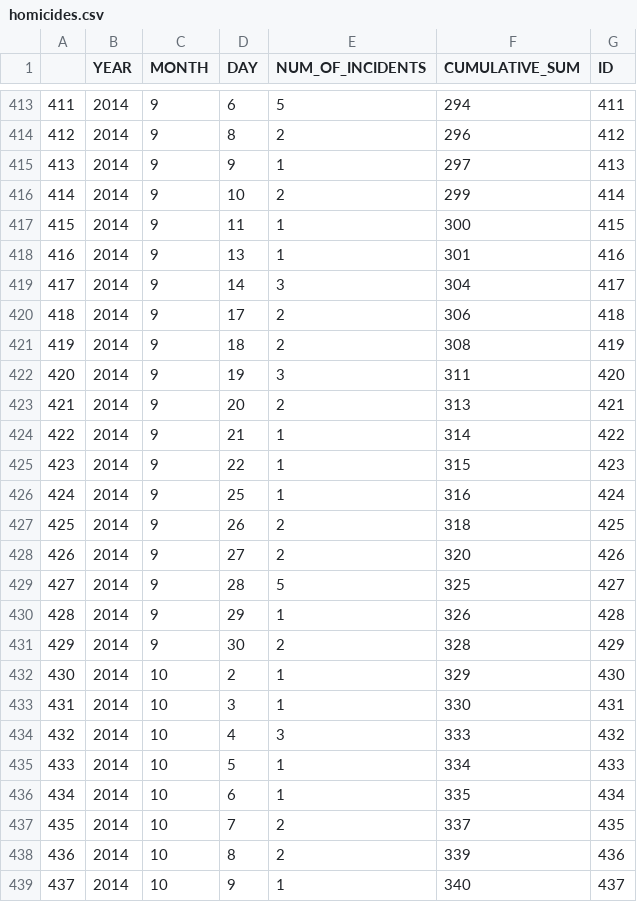
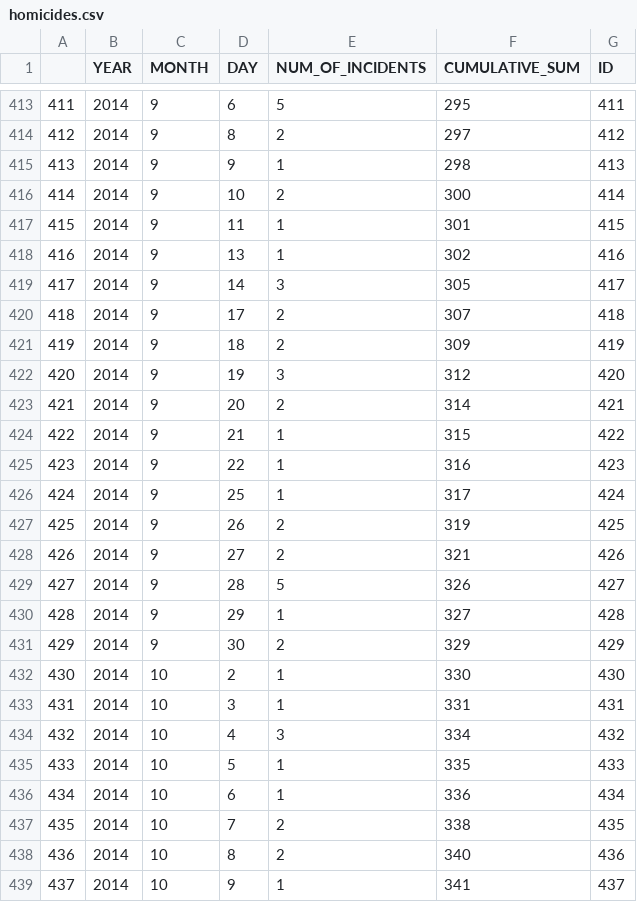
Before and after one commit to ryanbmarx/shooting-homicide-victims, a CSV file: data/homicides/homicides.csv, drawn as a sheet; only a part is shown, gaps mark what is left out; the diff covers the shown part only.

```diff
--- a/data/homicides/homicides.csv
+++ b/data/homicides/homicides.csv
@@ -413,27 +413,27 @@
-411,2014,9,6,5,294,411
-412,2014,9,8,2,296,412
-413,2014,9,9,1,297,413
-414,2014,9,10,2,299,414
-415,2014,9,11,1,300,415
-416,2014,9,13,1,301,416
-417,2014,9,14,3,304,417
-418,2014,9,17,2,306,418
-419,2014,9,18,2,308,419
-420,2014,9,19,3,311,420
-421,2014,9,20,2,313,421
-422,2014,9,21,1,314,422
-423,2014,9,22,1,315,423
-424,2014,9,25,1,316,424
-425,2014,9,26,2,318,425
-426,2014,9,27,2,320,426
-427,2014,9,28,5,325,427
-428,2014,9,29,1,326,428
-429,2014,9,30,2,328,429
-430,2014,10,2,1,329,430
-431,2014,10,3,1,330,431
-432,2014,10,4,3,333,432
-433,2014,10,5,1,334,433
-434,2014,10,6,1,335,434
-435,2014,10,7,2,337,435
-436,2014,10,8,2,339,436
-437,2014,10,9,1,340,437
+411,2014,9,6,5,295,411
+412,2014,9,8,2,297,412
+413,2014,9,9,1,298,413
+414,2014,9,10,2,300,414
+415,2014,9,11,1,301,415
+416,2014,9,13,1,302,416
+417,2014,9,14,3,305,417
+418,2014,9,17,2,307,418
+419,2014,9,18,2,309,419
+420,2014,9,19,3,312,420
+421,2014,9,20,2,314,421
+422,2014,9,21,1,315,422
+423,2014,9,22,1,316,423
+424,2014,9,25,1,317,424
+425,2014,9,26,2,319,425
+426,2014,9,27,2,321,426
+427,2014,9,28,5,326,427
+428,2014,9,29,1,327,428
+429,2014,9,30,2,329,429
+430,2014,10,2,1,330,430
+431,2014,10,3,1,331,431
+432,2014,10,4,3,334,432
+433,2014,10,5,1,335,433
+434,2014,10,6,1,336,434
+435,2014,10,7,2,338,435
+436,2014,10,8,2,340,436
+437,2014,10,9,1,341,437
```
Also changed, not shown: 4 added rows and 86 edited cells elsewhere in this file, data/homicides/homicides_geocode.csv, data/homicides/homicides_geocode_last365.csv, 4 other files.
